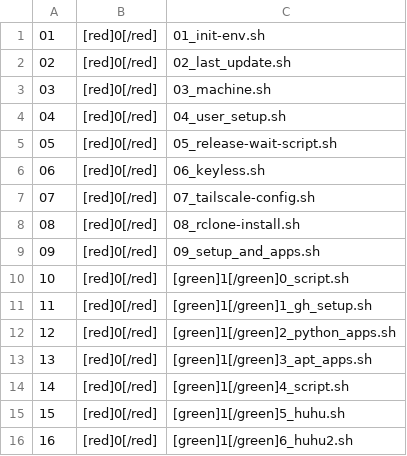
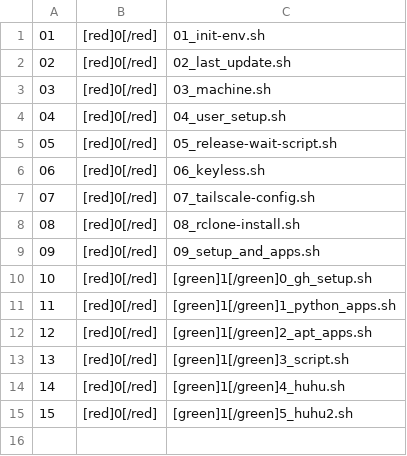
Before and after one commit to abraxas678/PUBLIC, a CSV file: splitter/mysheet2.csv, drawn as a sheet; removed rows and columns are numbered as before the commit, all else as after; the diff names each change by its address in the sheet, - before the commit and + after, or states it on an @@ line.

```diff
--- a/splitter/mysheet2.csv
+++ b/splitter/mysheet2.csv
-row 10: 10 | [red]0[/red] | [green]1[/green]0_script.sh
@@ column A renumbered from row 10 down @@
-C10: [green]1[/green]1_gh_setup.sh
+C10: [green]1[/green]0_gh_setup.sh
-C11: [green]1[/green]2_python_apps.sh
+C11: [green]1[/green]1_python_apps.sh
-C12: [green]1[/green]3_apt_apps.sh
+C12: [green]1[/green]2_apt_apps.sh
-C13: [green]1[/green]4_script.sh
+C13: [green]1[/green]3_script.sh
-C14: [green]1[/green]5_huhu.sh
+C14: [green]1[/green]4_huhu.sh
-C15: [green]1[/green]6_huhu2.sh
+C15: [green]1[/green]5_huhu2.sh
```
Also changed, not shown: splitter/mysheet.csv, 10 other files.
